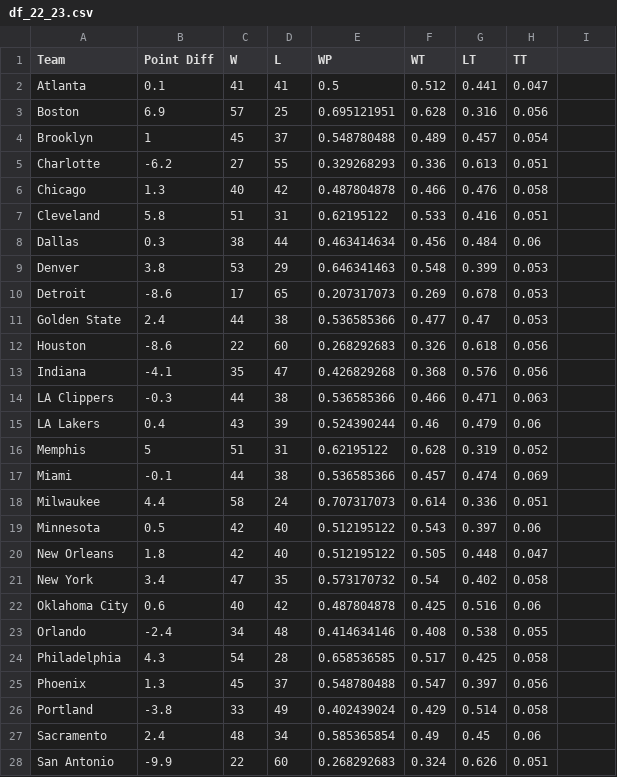
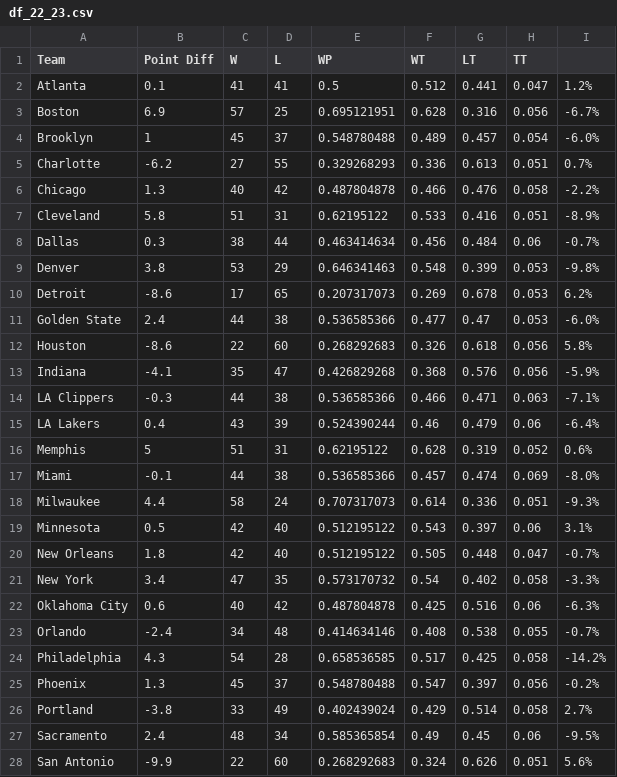
Before and after one commit to michaelmarzec/NBA-WP, a CSV file: research/df_22_23.csv, drawn as a sheet; only a part is shown; the diff covers the shown part only.

```diff
--- a/research/df_22_23.csv
+++ b/research/df_22_23.csv
@@ -2,27 +2,27 @@
-Atlanta,0.1,41,41,0.5,0.512,0.441,0.047
-Boston,6.9,57,25,0.695121951,0.628,0.316,0.056
-Brooklyn,1,45,37,0.548780488,0.489,0.457,0.054
-Charlotte,-6.2,27,55,0.329268293,0.336,0.613,0.051
-Chicago,1.3,40,42,0.487804878,0.466,0.476,0.058
-Cleveland,5.8,51,31,0.62195122,0.533,0.416,0.051
-Dallas,0.3,38,44,0.463414634,0.456,0.484,0.06
-Denver,3.8,53,29,0.646341463,0.548,0.399,0.053
-Detroit,-8.6,17,65,0.207317073,0.269,0.678,0.053
-Golden State,2.4,44,38,0.536585366,0.477,0.47,0.053
-Houston,-8.6,22,60,0.268292683,0.326,0.618,0.056
-Indiana,-4.1,35,47,0.426829268,0.368,0.576,0.056
-LA Clippers,-0.3,44,38,0.536585366,0.466,0.471,0.063
-LA Lakers,0.4,43,39,0.524390244,0.46,0.479,0.06
-Memphis,5,51,31,0.62195122,0.628,0.319,0.052
-Miami,-0.1,44,38,0.536585366,0.457,0.474,0.069
-Milwaukee,4.4,58,24,0.707317073,0.614,0.336,0.051
-Minnesota,0.5,42,40,0.512195122,0.543,0.397,0.06
-New Orleans,1.8,42,40,0.512195122,0.505,0.448,0.047
-New York,3.4,47,35,0.573170732,0.54,0.402,0.058
-Oklahoma City,0.6,40,42,0.487804878,0.425,0.516,0.06
-Orlando,-2.4,34,48,0.414634146,0.408,0.538,0.055
-Philadelphia,4.3,54,28,0.658536585,0.517,0.425,0.058
-Phoenix,1.3,45,37,0.548780488,0.547,0.397,0.056
-Portland,-3.8,33,49,0.402439024,0.429,0.514,0.058
-Sacramento,2.4,48,34,0.585365854,0.49,0.45,0.06
-San Antonio,-9.9,22,60,0.268292683,0.324,0.626,0.051
+Atlanta,0.1,41,41,0.5,0.512,0.441,0.047,1.2%
+Boston,6.9,57,25,0.695121951,0.628,0.316,0.056,-6.7%
+Brooklyn,1,45,37,0.548780488,0.489,0.457,0.054,-6.0%
+Charlotte,-6.2,27,55,0.329268293,0.336,0.613,0.051,0.7%
+Chicago,1.3,40,42,0.487804878,0.466,0.476,0.058,-2.2%
+Cleveland,5.8,51,31,0.62195122,0.533,0.416,0.051,-8.9%
+Dallas,0.3,38,44,0.463414634,0.456,0.484,0.06,-0.7%
+Denver,3.8,53,29,0.646341463,0.548,0.399,0.053,-9.8%
+Detroit,-8.6,17,65,0.207317073,0.269,0.678,0.053,6.2%
+Golden State,2.4,44,38,0.536585366,0.477,0.47,0.053,-6.0%
+Houston,-8.6,22,60,0.268292683,0.326,0.618,0.056,5.8%
+Indiana,-4.1,35,47,0.426829268,0.368,0.576,0.056,-5.9%
+LA Clippers,-0.3,44,38,0.536585366,0.466,0.471,0.063,-7.1%
+LA Lakers,0.4,43,39,0.524390244,0.46,0.479,0.06,-6.4%
+Memphis,5,51,31,0.62195122,0.628,0.319,0.052,0.6%
+Miami,-0.1,44,38,0.536585366,0.457,0.474,0.069,-8.0%
+Milwaukee,4.4,58,24,0.707317073,0.614,0.336,0.051,-9.3%
+Minnesota,0.5,42,40,0.512195122,0.543,0.397,0.06,3.1%
+New Orleans,1.8,42,40,0.512195122,0.505,0.448,0.047,-0.7%
+New York,3.4,47,35,0.573170732,0.54,0.402,0.058,-3.3%
+Oklahoma City,0.6,40,42,0.487804878,0.425,0.516,0.06,-6.3%
+Orlando,-2.4,34,48,0.414634146,0.408,0.538,0.055,-0.7%
+Philadelphia,4.3,54,28,0.658536585,0.517,0.425,0.058,-14.2%
+Phoenix,1.3,45,37,0.548780488,0.547,0.397,0.056,-0.2%
+Portland,-3.8,33,49,0.402439024,0.429,0.514,0.058,2.7%
+Sacramento,2.4,48,34,0.585365854,0.49,0.45,0.06,-9.5%
+San Antonio,-9.9,22,60,0.268292683,0.324,0.626,0.051,5.6%
```
Also changed, not shown: 3 edited cells elsewhere in this file, research/df_23_24.csv, 3 other files.
